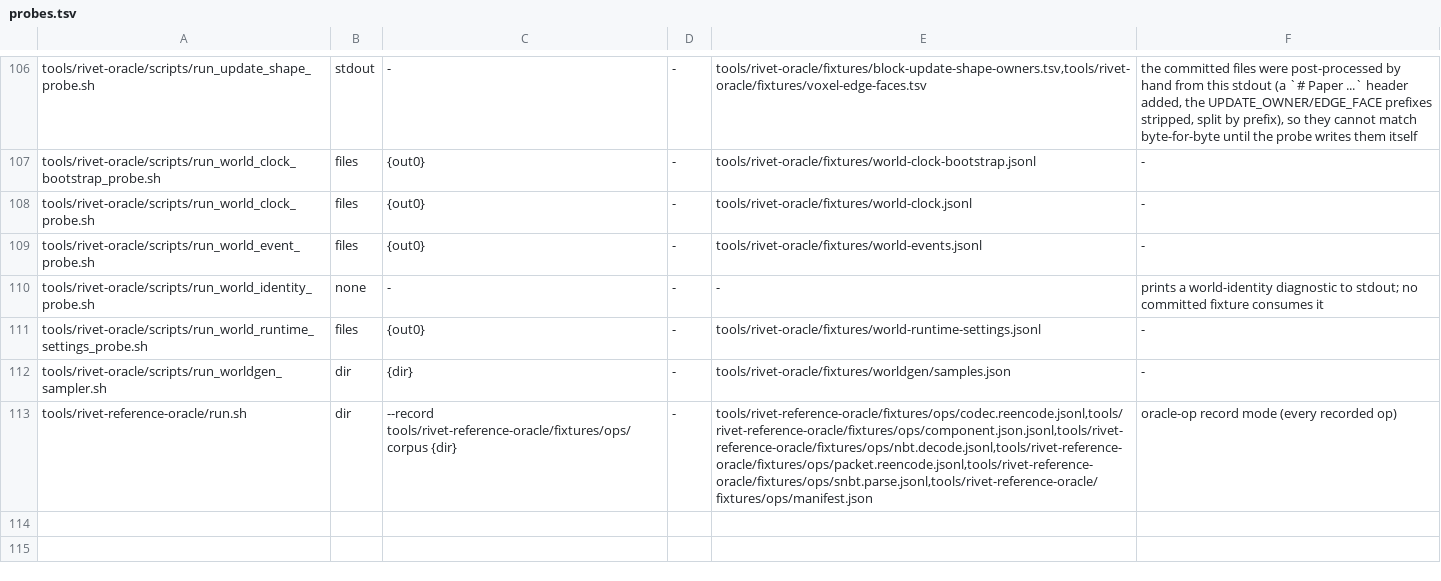
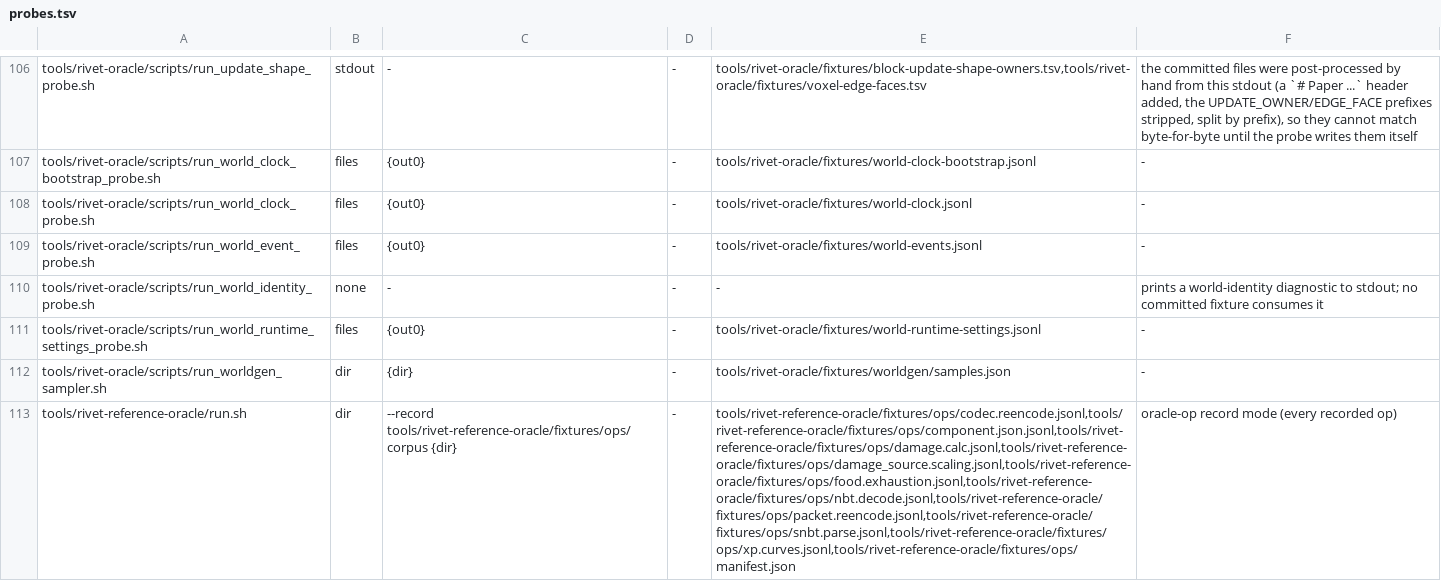
Before and after one commit to jonaslsaa/rivet, a TSV file: tools/rivet-oracle/probes.tsv, drawn as a sheet; only a part is shown, gaps mark what is left out; the diff names each change by its address in the sheet, - before the commit and + after, or states it on an @@ line.

```diff
--- a/tools/rivet-oracle/probes.tsv
+++ b/tools/rivet-oracle/probes.tsv
-E113: tools/rivet-reference-oracle/fixtures/ops/codec.reencode.jsonl,tools/rivet-reference-oracle/fixtures/ops/component.json.jsonl,tools/rivet-reference-oracle/fixtures/ops/nbt.decode.jsonl,tools/rivet-reference-oracle/fixtures/ops/packet.reencode.jsonl,tools/rivet-reference-oracle/fixtures/ops/snbt.parse.jsonl,tools/rivet-reference-oracle/fixtures/ops/manifest.json
+E113: tools/rivet-reference-oracle/fixtures/ops/codec.reencode.jsonl,tools/rivet-reference-oracle/fixtures/ops/component.json.jsonl,tools/rivet-reference-oracle/fixtures/ops/damage.calc.jsonl,tools/rivet-reference-oracle/fixtures/ops/damage_source.scaling.jsonl,tools/rivet-reference-oracle/fixtures/ops/food.exhaustion.jsonl,tools/rivet-reference-oracle/fixtures/ops/nbt.decode.jsonl,tools/rivet-reference-oracle/fixtures/ops/packet.reencode.jsonl,tools/rivet-reference-oracle/fixtures/ops/snbt.parse.jsonl,tools/rivet-reference-oracle/fixtures/ops/xp.curves.jsonl,tools/rivet-reference-oracle/fixtures/ops/manifest.json
```
Also changed, not shown: 23 other files.
